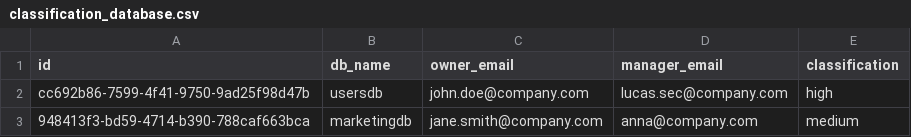
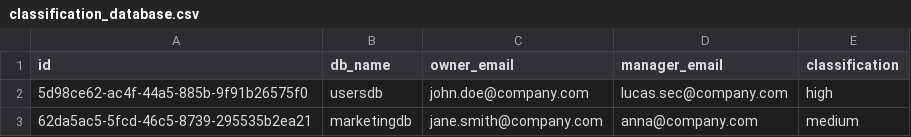
Before and after one commit to 2T0nnks/ClassificationAlert, a CSV file: data/output/classification_database.csv, drawn as a sheet.

```diff
--- a/data/output/classification_database.csv
+++ b/data/output/classification_database.csv
@@ -1,3 +1,3 @@
 id,db_name,owner_email,manager_email,classification
-cc692b86-7599-4f41-9750-9ad25f98d47b,usersdb,john.doe@company.com,lucas.sec@company.com,high
-948413f3-bd59-4714-b390-788caf663bca,marketingdb,jane.smith@company.com,anna@company.com,medium
+5d98ce62-ac4f-44a5-885b-9f91b26575f0,usersdb,john.doe@company.com,lucas.sec@company.com,high
+62da5ac5-5fcd-46c5-8739-295535b2ea21,marketingdb,jane.smith@company.com,anna@company.com,medium
```
Also changed, not shown: data/input/users_information.csv, 2 other files.
